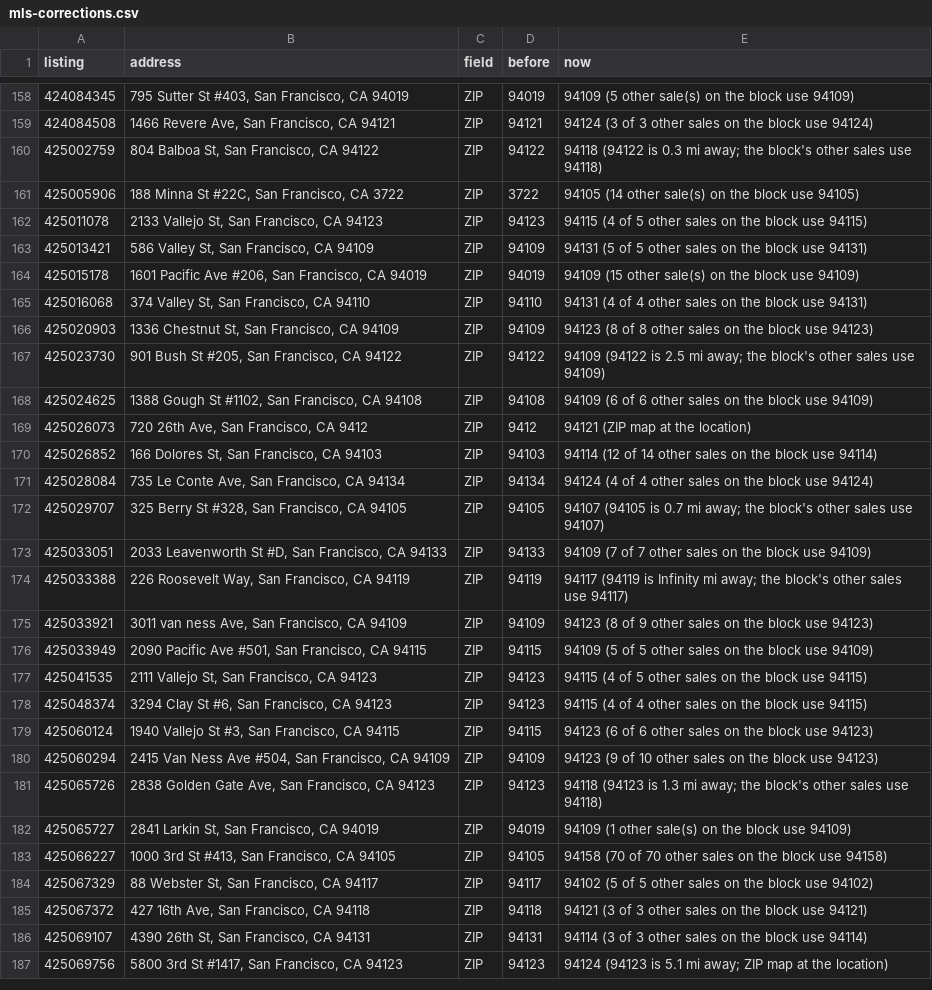
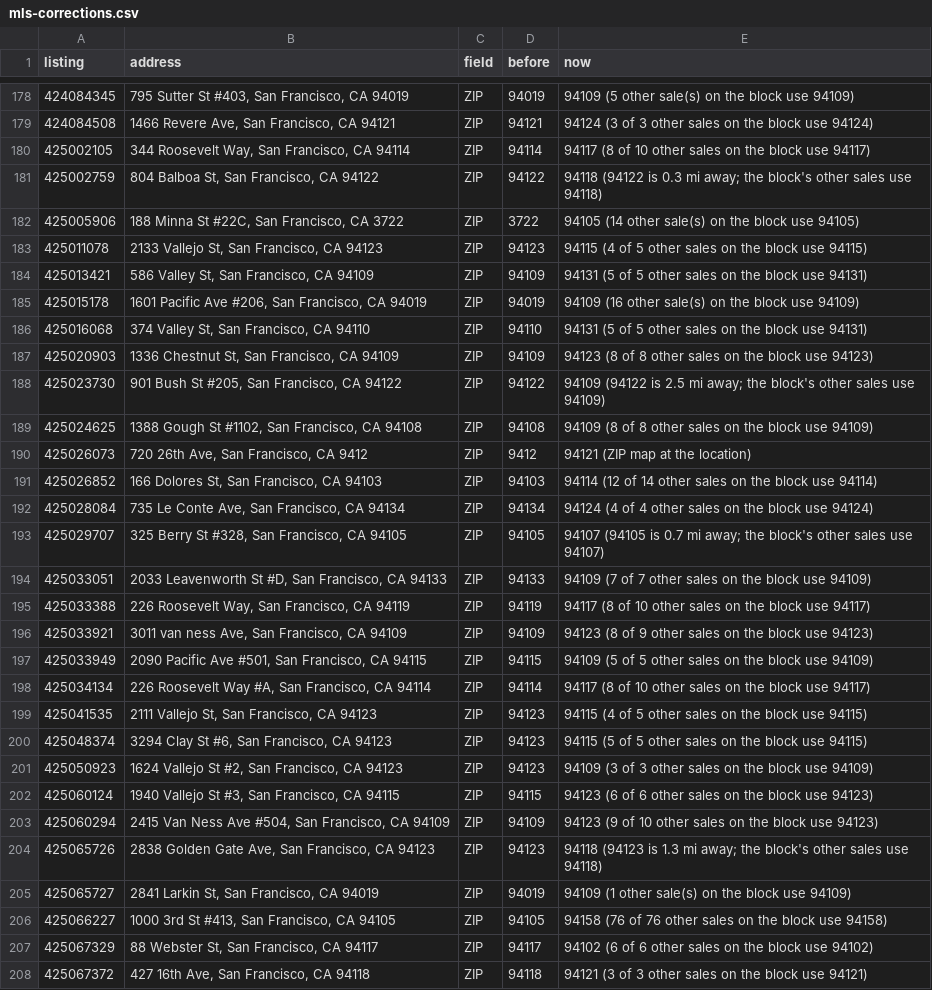
Before and after one commit to chuckheaver/opscast, a CSV file: data/mls-corrections.csv, drawn as a sheet; only a part is shown, gaps mark what is left out; the shorter side is filled out with more unchanged rows; the diff covers the shown part only.

```diff
--- a/data/mls-corrections.csv
+++ b/data/mls-corrections.csv
@@ -159,2 +179,3 @@ listing,address,field,before,now
 424084508,"1466 Revere Ave, San Francisco, CA 94121",ZIP,94121,94124 (3 of 3 other sales on the block use 94124)
+425002105,"344 Roosevelt Way, San Francisco, CA 94114",ZIP,94114,94117 (8 of 10 other sales on the block use 94117)
 425002759,"804 Balboa St, San Francisco, CA 94122",ZIP,94122,94118 (94122 is 0.3 mi away; the block's other sales use 94118)
@@ -163,7 +184,7 @@ listing,address,field,before,now
 425013421,"586 Valley St, San Francisco, CA 94109",ZIP,94109,94131 (5 of 5 other sales on the block use 94131)
-425015178,"1601 Pacific Ave #206, San Francisco, CA 94019",ZIP,94019,94109 (15 other sale(s) on the block use 94109)
-425016068,"374 Valley St, San Francisco, CA 94110",ZIP,94110,94131 (4 of 4 other sales on the block use 94131)
+425015178,"1601 Pacific Ave #206, San Francisco, CA 94019",ZIP,94019,94109 (16 other sale(s) on the block use 94109)
+425016068,"374 Valley St, San Francisco, CA 94110",ZIP,94110,94131 (5 of 5 other sales on the block use 94131)
 425020903,"1336 Chestnut St, San Francisco, CA 94109",ZIP,94109,94123 (8 of 8 other sales on the block use 94123)
 425023730,"901 Bush St #205, San Francisco, CA 94122",ZIP,94122,94109 (94122 is 2.5 mi away; the block's other sales use 94109)
-425024625,"1388 Gough St #1102, San Francisco, CA 94108",ZIP,94108,94109 (6 of 6 other sales on the block use 94109)
+425024625,"1388 Gough St #1102, San Francisco, CA 94108",ZIP,94108,94109 (8 of 8 other sales on the block use 94109)
 425026073,"720 26th Ave, San Francisco, CA 9412",ZIP,9412,94121 (ZIP map at the location)
@@ -173,7 +194,9 @@ listing,address,field,before,now
 425033051,"2033 Leavenworth St #D, San Francisco, CA 94133",ZIP,94133,94109 (7 of 7 other sales on the block use 94109)
-425033388,"226 Roosevelt Way, San Francisco, CA 94119",ZIP,94119,94117 (94119 is Infinity mi away; the block's other sales use 94117)
+425033388,"226 Roosevelt Way, San Francisco, CA 94119",ZIP,94119,94117 (8 of 10 other sales on the block use 94117)
 425033921,"3011 van ness Ave, San Francisco, CA 94109",ZIP,94109,94123 (8 of 9 other sales on the block use 94123)
 425033949,"2090 Pacific Ave #501, San Francisco, CA 94115",ZIP,94115,94109 (5 of 5 other sales on the block use 94109)
+425034134,"226 Roosevelt Way #A, San Francisco, CA 94114",ZIP,94114,94117 (8 of 10 other sales on the block use 94117)
 425041535,"2111 Vallejo St, San Francisco, CA 94123",ZIP,94123,94115 (4 of 5 other sales on the block use 94115)
-425048374,"3294 Clay St #6, San Francisco, CA 94123",ZIP,94123,94115 (4 of 4 other sales on the block use 94115)
+425048374,"3294 Clay St #6, San Francisco, CA 94123",ZIP,94123,94115 (5 of 5 other sales on the block use 94115)
+425050923,"1624 Vallejo St #2, San Francisco, CA 94123",ZIP,94123,94109 (3 of 3 other sales on the block use 94109)
 425060124,"1940 Vallejo St #3, San Francisco, CA 94115",ZIP,94115,94123 (6 of 6 other sales on the block use 94123)
@@ -182,4 +205,4 @@ listing,address,field,before,now
 425065727,"2841 Larkin St, San Francisco, CA 94019",ZIP,94019,94109 (1 other sale(s) on the block use 94109)
-425066227,"1000 3rd St #413, San Francisco, CA 94105",ZIP,94105,94158 (70 of 70 other sales on the block use 94158)
-425067329,"88 Webster St, San Francisco, CA 94117",ZIP,94117,94102 (5 of 5 other sales on the block use 94102)
+425066227,"1000 3rd St #413, San Francisco, CA 94105",ZIP,94105,94158 (76 of 76 other sales on the block use 94158)
+425067329,"88 Webster St, San Francisco, CA 94117",ZIP,94117,94102 (6 of 6 other sales on the block use 94102)
 425067372,"427 16th Ave, San Francisco, CA 94118",ZIP,94118,94121 (3 of 3 other sales on the block use 94121)
```
Also changed, not shown: 21 added rows, 1 removed row and 26 edited cells elsewhere in this file, data/removed-sales.csv, 19 other files.
